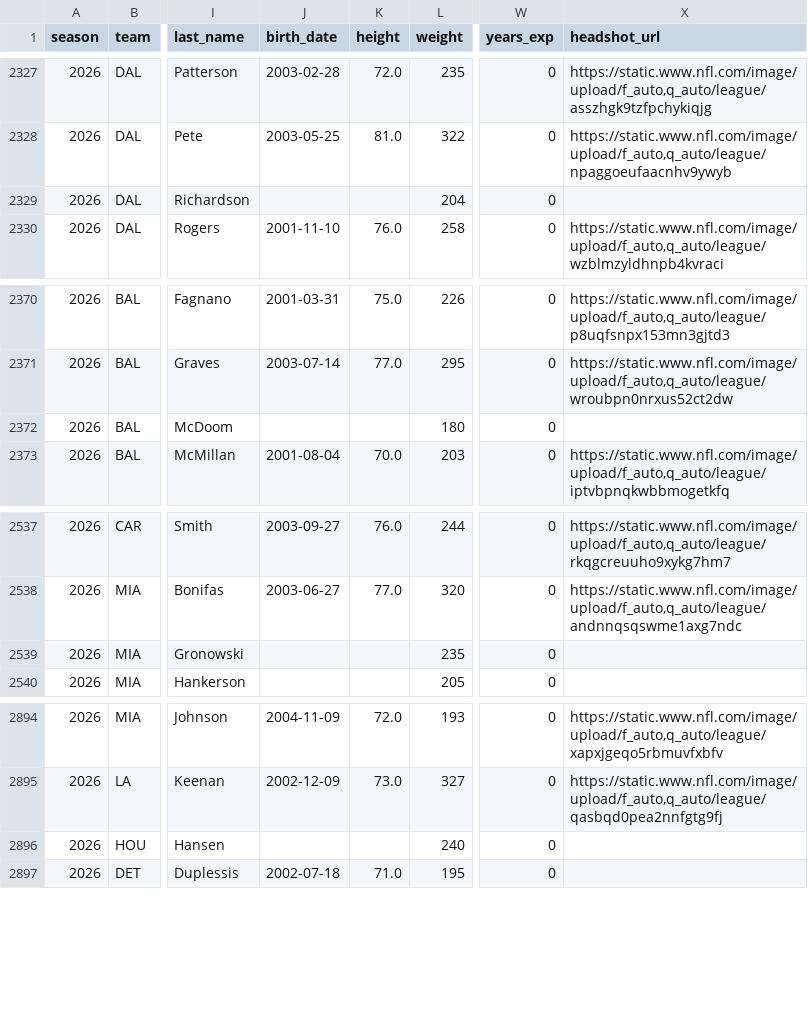
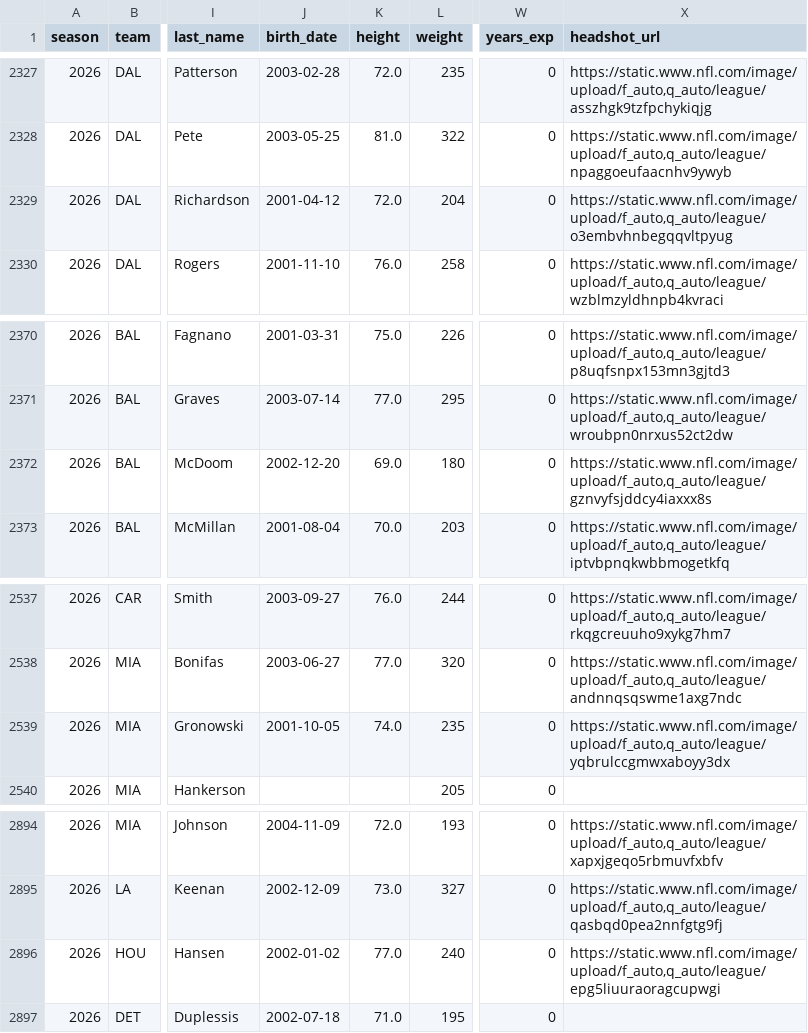
Before and after one commit to msiony24/Michael-betting-dashboard, a CSV file: data/nfl/rosters.csv, drawn as a sheet; only a part is shown, gaps mark what is left out; the diff names each change by its address in the sheet, - before the commit and + after, or states it on an @@ line.

```diff
--- a/data/nfl/rosters.csv
+++ b/data/nfl/rosters.csv
-J2329 (birth_date): (empty)
+J2329 (birth_date): 2001-04-12
-K2329 (height): (empty)
+K2329 (height): 72.0
-X2329 (headshot_url): (empty)
+X2329 (headshot_url): https://static.www.nfl.com/image/upload/f_auto,q_auto/league/o3embvhnbegqqvltpyug
-J2372 (birth_date): (empty)
+J2372 (birth_date): 2002-12-20
-K2372 (height): (empty)
+K2372 (height): 69.0
-X2372 (headshot_url): (empty)
+X2372 (headshot_url): https://static.www.nfl.com/image/upload/f_auto,q_auto/league/gznvyfsjddcy4iaxxx8s
-J2539 (birth_date): (empty)
+J2539 (birth_date): 2001-10-05
-K2539 (height): (empty)
+K2539 (height): 74.0
-X2539 (headshot_url): (empty)
+X2539 (headshot_url): https://static.www.nfl.com/image/upload/f_auto,q_auto/league/yqbrulccgmwxaboyy3dx
-J2896 (birth_date): (empty)
+J2896 (birth_date): 2002-01-02
-K2896 (height): (empty)
+K2896 (height): 77.0
-X2896 (headshot_url): (empty)
+X2896 (headshot_url): https://static.www.nfl.com/image/upload/f_auto,q_auto/league/epg5liuuraoragcupwgi
```
Also changed, not shown: data/nfl/game_quality.csv, data/nfl/player_ratings.csv, 9 other files.
